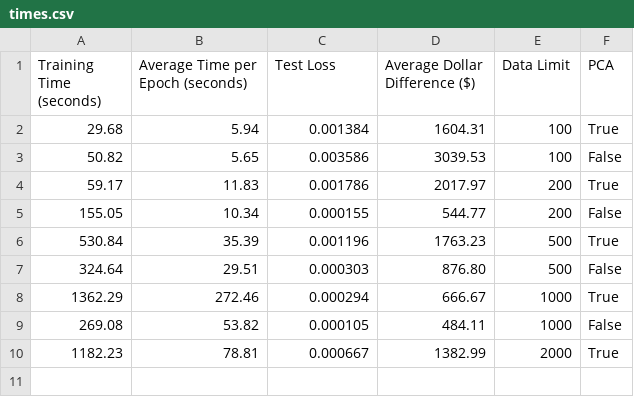
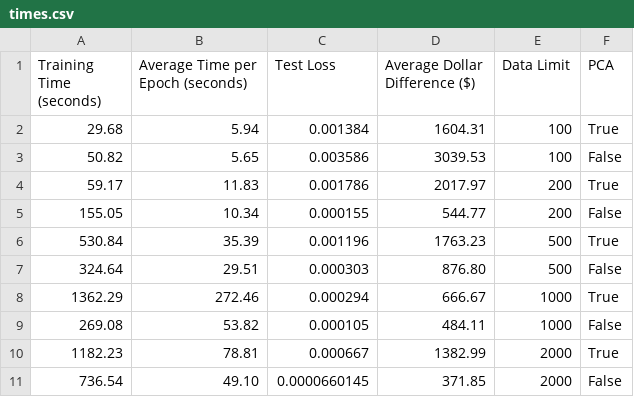
Before and after one commit to acaZdr/LinearAlgebraTrading, a CSV file: results/outputs/times.csv, drawn as a sheet; the diff names each change by its address in the sheet, - before the commit and + after, or states it on an @@ line.

```diff
--- a/results/outputs/times.csv
+++ b/results/outputs/times.csv
+row 11: 736.54 | 49.10 | 0.0000660145 | 371.85 | 2000 | False
```
Also changed, not shown: 2 other files.
